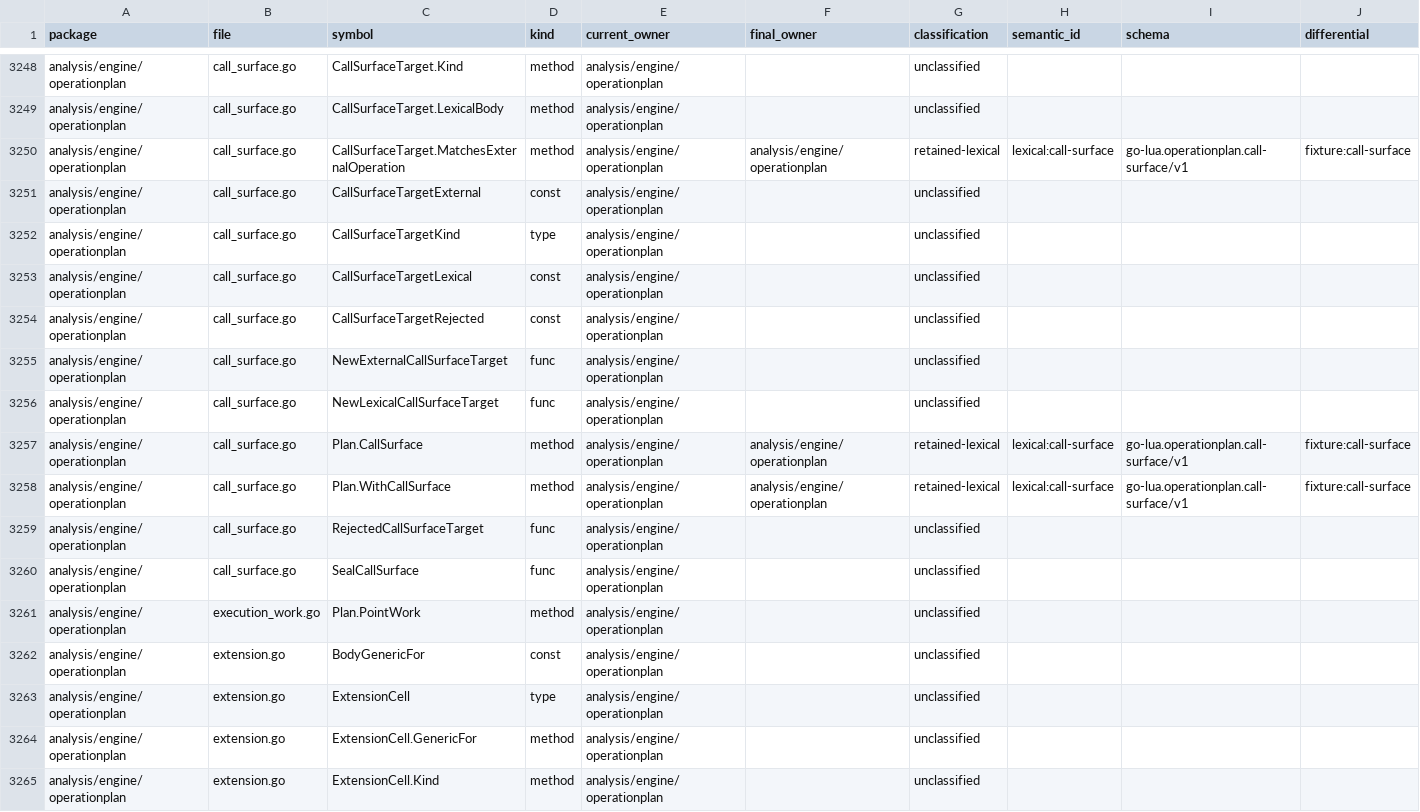
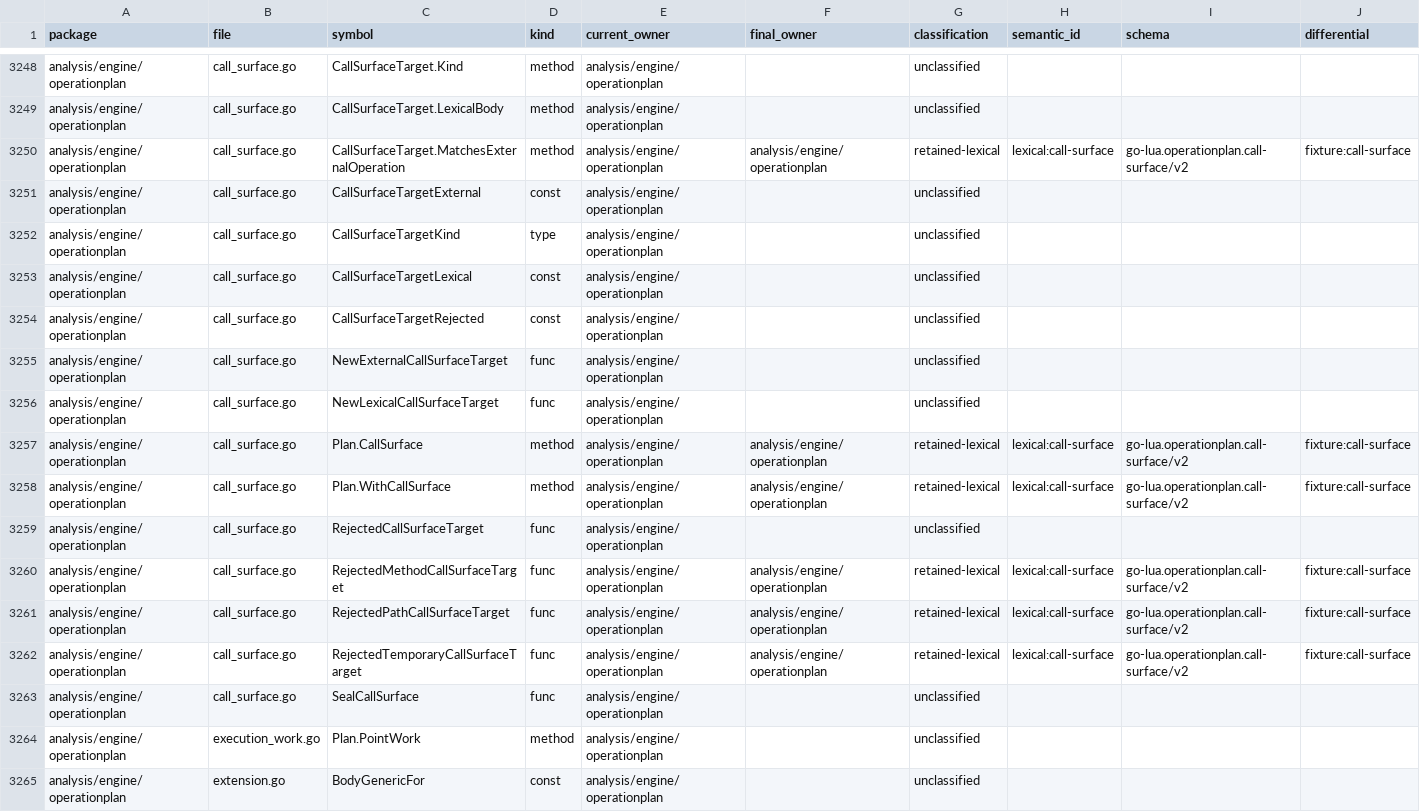
Before and after one commit to wippyai/go-lua, a CSV file: analysis/architecture/semantic_surface_census.csv, drawn as a sheet; only a part is shown, gaps mark what is left out; the shorter side is filled out with more unchanged rows.

Commit message:
refactor(operationplan): seal lexical call surface

```diff
--- a/analysis/architecture/semantic_surface_census.csv
+++ b/analysis/architecture/semantic_surface_census.csv
@@ -3249,3 +3249,3 @@ analysis/engine/operationplan,call_surface.go,CallSurfaceTarget.Kind,method,anal
 analysis/engine/operationplan,call_surface.go,CallSurfaceTarget.LexicalBody,method,analysis/engine/operationplan,,unclassified,,,
-analysis/engine/operationplan,call_surface.go,CallSurfaceTarget.MatchesExternalOperation,method,analysis/engine/operationplan,analysis/engine/operationplan,retained-lexical,lexical:call-surface,go-lua.operationplan.call-surface/v1,fixture:call-surface
+analysis/engine/operationplan,call_surface.go,CallSurfaceTarget.MatchesExternalOperation,method,analysis/engine/operationplan,analysis/engine/operationplan,retained-lexical,lexical:call-surface,go-lua.operationplan.call-surface/v2,fixture:call-surface
 analysis/engine/operationplan,call_surface.go,CallSurfaceTargetExternal,const,analysis/engine/operationplan,,unclassified,,,
@@ -3256,5 +3256,8 @@ analysis/engine/operationplan,call_surface.go,NewExternalCallSurfaceTarget,func,
 analysis/engine/operationplan,call_surface.go,NewLexicalCallSurfaceTarget,func,analysis/engine/operationplan,,unclassified,,,
-analysis/engine/operationplan,call_surface.go,Plan.CallSurface,method,analysis/engine/operationplan,analysis/engine/operationplan,retained-lexical,lexical:call-surface,go-lua.operationplan.call-surface/v1,fixture:call-surface
-analysis/engine/operationplan,call_surface.go,Plan.WithCallSurface,method,analysis/engine/operationplan,analysis/engine/operationplan,retained-lexical,lexical:call-surface,go-lua.operationplan.call-surface/v1,fixture:call-surface
+analysis/engine/operationplan,call_surface.go,Plan.CallSurface,method,analysis/engine/operationplan,analysis/engine/operationplan,retained-lexical,lexical:call-surface,go-lua.operationplan.call-surface/v2,fixture:call-surface
+analysis/engine/operationplan,call_surface.go,Plan.WithCallSurface,method,analysis/engine/operationplan,analysis/engine/operationplan,retained-lexical,lexical:call-surface,go-lua.operationplan.call-surface/v2,fixture:call-surface
 analysis/engine/operationplan,call_surface.go,RejectedCallSurfaceTarget,func,analysis/engine/operationplan,,unclassified,,,
+analysis/engine/operationplan,call_surface.go,RejectedMethodCallSurfaceTarget,func,analysis/engine/operationplan,analysis/engine/operationplan,retained-lexical,lexical:call-surface,go-lua.operationplan.call-surface/v2,fixture:call-surface
+analysis/engine/operationplan,call_surface.go,RejectedPathCallSurfaceTarget,func,analysis/engine/operationplan,analysis/engine/operationplan,retained-lexical,lexical:call-surface,go-lua.operationplan.call-surface/v2,fixture:call-surface
+analysis/engine/operationplan,call_surface.go,RejectedTemporaryCallSurfaceTarget,func,analysis/engine/operationplan,analysis/engine/operationplan,retained-lexical,lexical:call-surface,go-lua.operationplan.call-surface/v2,fixture:call-surface
 analysis/engine/operationplan,call_surface.go,SealCallSurface,func,analysis/engine/operationplan,,unclassified,,,
```
Also changed, not shown: 6 other files.
